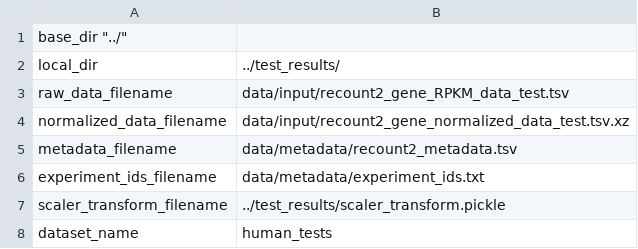
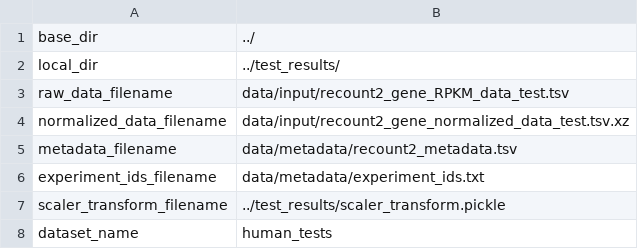
Before and after one commit to greenelab/ponyo, a TSV file: human_tests/config_test_human.tsv, drawn as a sheet; only a part is shown.

Commit message:
convert spaces to tab in config file

```diff
--- a/human_tests/config_test_human.tsv
+++ b/human_tests/config_test_human.tsv
@@ -1,2 +1,2 @@
-base_dir    "../"
+base_dir	"../"
 local_dir	"../test_results/"
```
